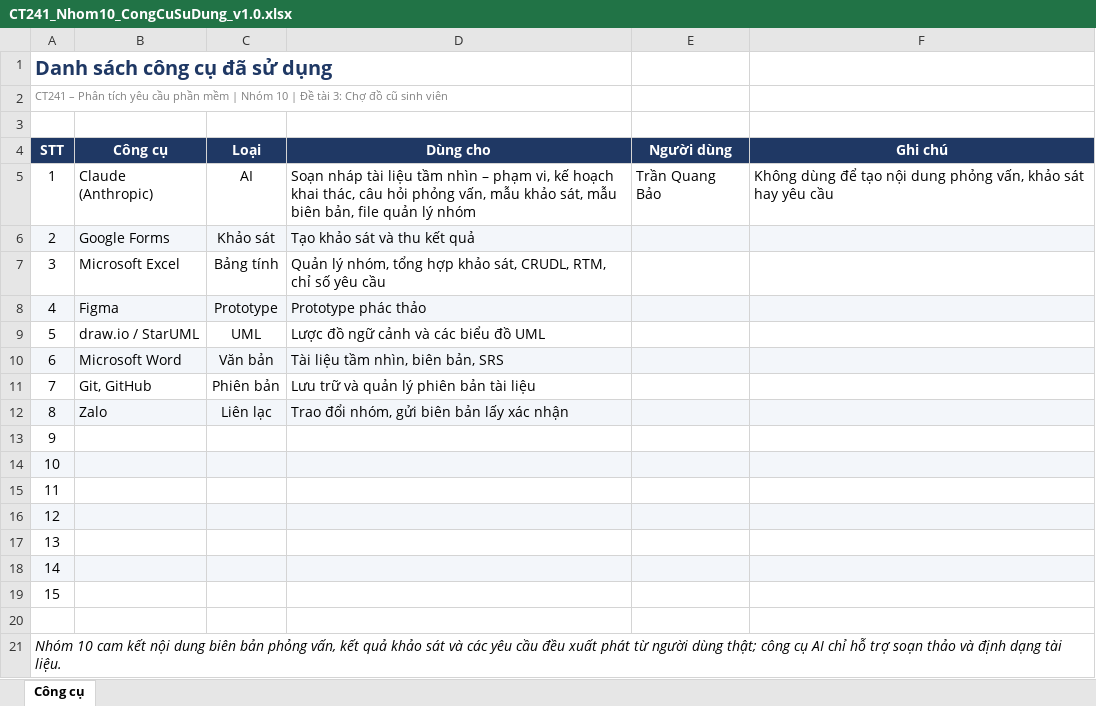
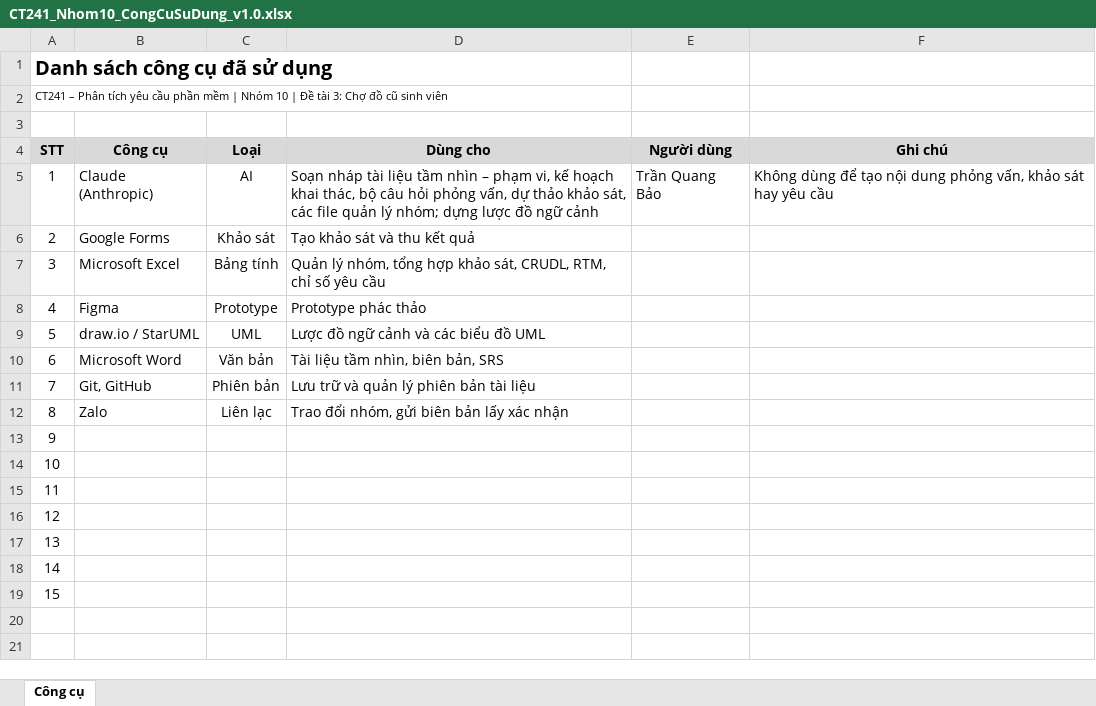
Before and after one commit to tranquangbao2510/PTYCPM, an Excel workbook: 00_QuanLyNhom/CT241_Nhom10_CongCuSuDung_v1.0.xlsx, sheet Công cụ, drawn as a sheet; values as stored, in another font and other column widths than the file's, no borders; the diff names each change by its address in the sheet, - before the commit and + after, or states it on an @@ line.

```diff
--- a/00_QuanLyNhom/CT241_Nhom10_CongCuSuDung_v1.0.xlsx (sheet Công cụ)
+++ b/00_QuanLyNhom/CT241_Nhom10_CongCuSuDung_v1.0.xlsx (sheet Công cụ)
-A1 text colour: #1F3864
+A1 text colour: black
-A2 text colour: #7F7F7F
+A2 text colour: black
@@ A4:F4 fill: #1F3864 → #D9D9D9, text colour: #FFFFFF → black @@
-D5 (Dùng cho): …khai thác, câu hỏi phỏng vấn, mẫu khảo sát, mẫu biên bản, file quản lý nhóm
+D5 (Dùng cho): …khai thác, bộ câu hỏi phỏng vấn, dự thảo khảo sát, các file quản lý nhóm; dựng lược đồ ngữ cảnh
-A6:F6 fill: #F3F6FA
+A6:F6 fill: none
-A8:F8 fill: #F3F6FA
+A8:F8 fill: none
-A10:F10 fill: #F3F6FA
+A10:F10 fill: none
-A12:F12 fill: #F3F6FA
+A12:F12 fill: none
-A14:F14 fill: #F3F6FA
+A14:F14 fill: none
-A16:F16 fill: #F3F6FA
+A16:F16 fill: none
-A18:F18 fill: #F3F6FA
+A18:F18 fill: none
-row 20: (empty)
-row 21: Nhóm 10 cam kết nội dung biên bản phỏng vấn, kết quả khảo sát và các yêu cầu đều xuất phát từ người dùng thật; công cụ AI chỉ hỗ trợ soạn thảo và định dạng tài liệu.
```
Also changed, not shown: 00_QuanLyNhom/CT241_Nhom10_DanhGiaCheo_v1.0.xlsx, 00_QuanLyNhom/CT241_Nhom10_DanhSachKhachHang_v1.0.xlsx, 6 other files.
